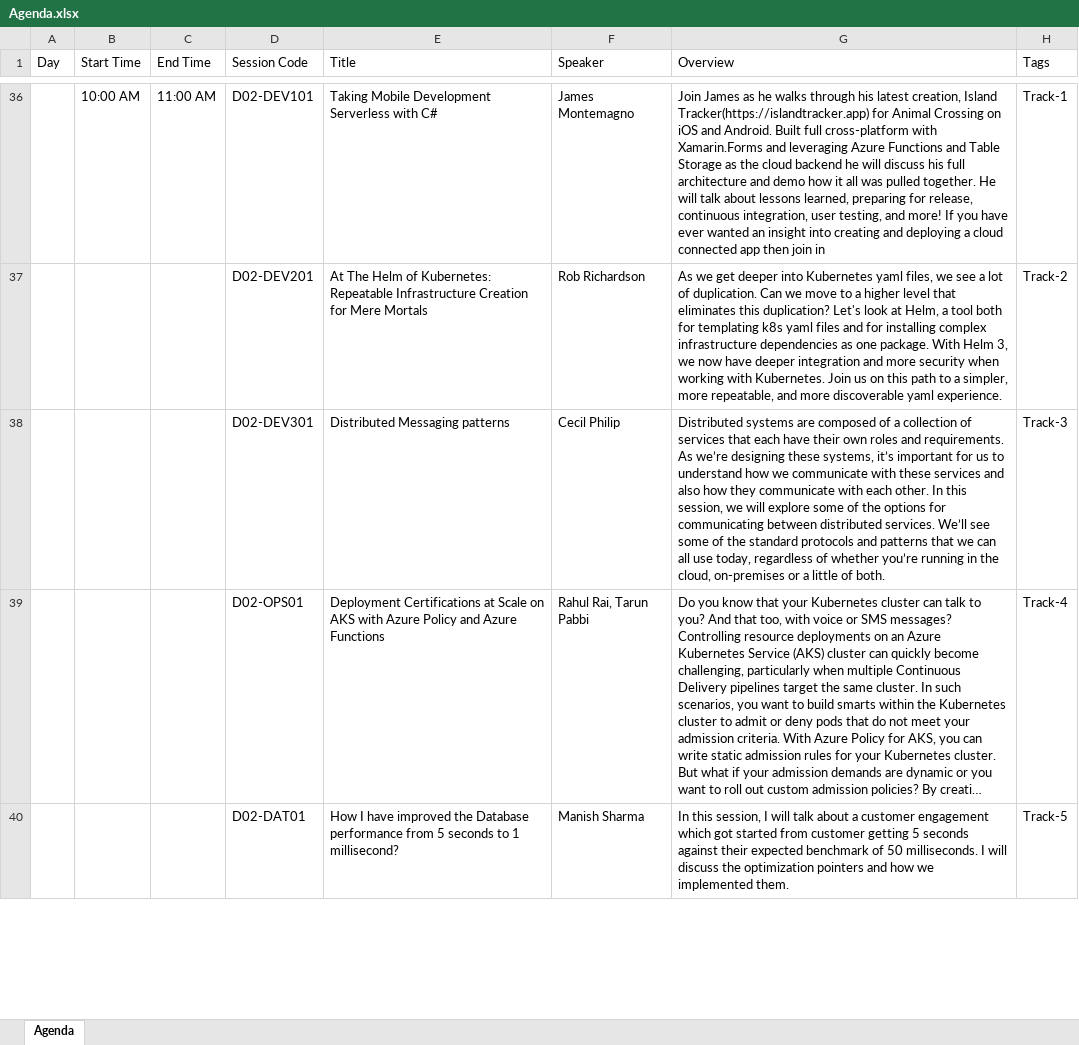
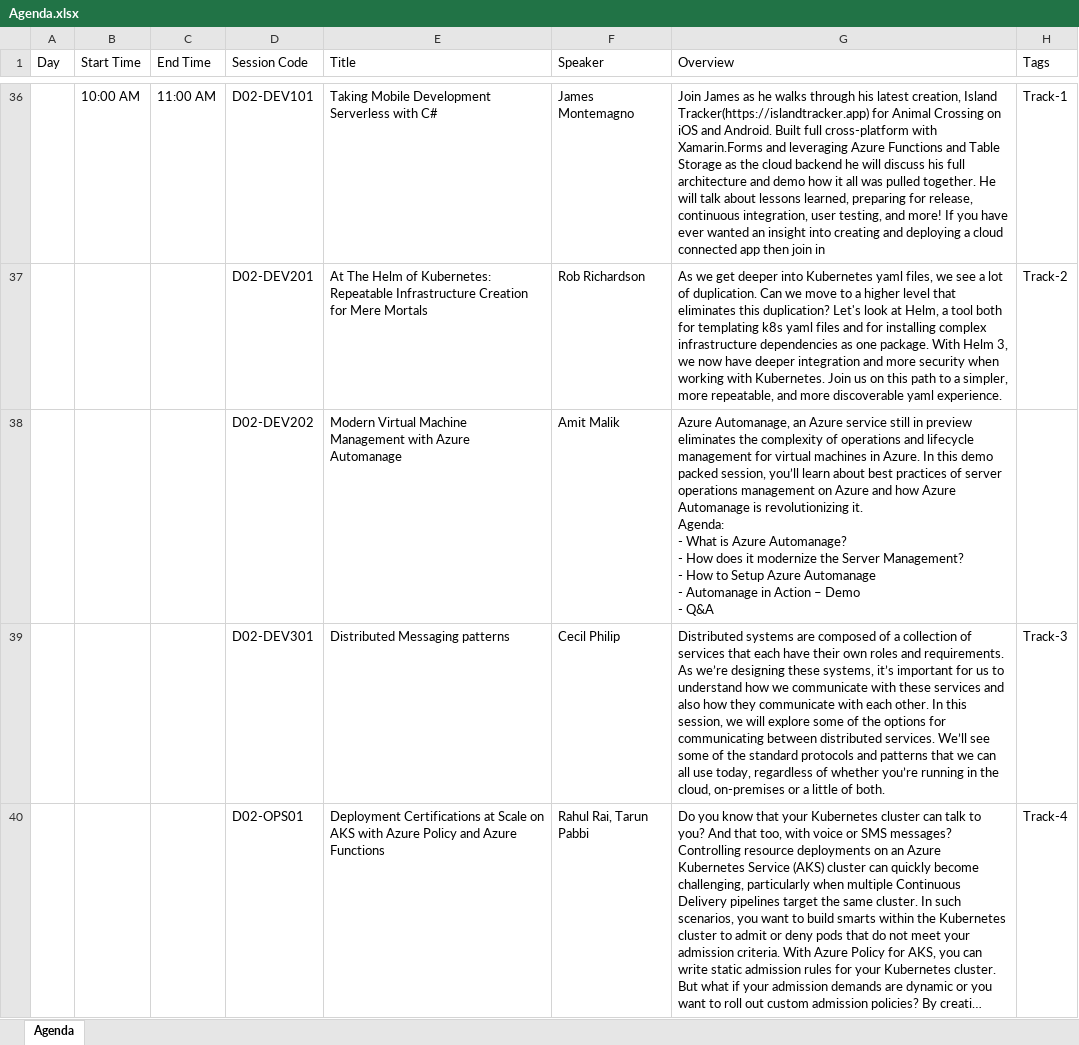
Before and after one commit to azconf-dev/azconf-dev.github.io, an Excel workbook: assets/downloads/Agenda.xlsx, sheet Agenda, drawn as a sheet; only a part is shown, gaps mark what is left out; the shorter side is filled out with more unchanged rows; long unchanged cells end in …; values as stored, in another font and other column widths than the file's, no borders; table styles not drawn; ↵ is a line break in a cell; the diff names each change by its address in the sheet, - before the commit and + after, or states it on an @@ line.

Commit message:
Added Amit's details

```diff
--- a/assets/downloads/Agenda.xlsx (sheet Agenda)
+++ b/assets/downloads/Agenda.xlsx (sheet Agenda)
+row 38:  |  |  | D02-DEV202 | Modern Virtual Machine Management with Azure Automanage | Amit Malik | Azure Automanage, an Azure service still in preview eliminates the complexity of operations and lifecycle management for virtual machines in Azure. In this demo packed session, you’ll learn about best practices of server operations management on Azure and how Azure Automanage is revolutionizing it. ↵ Agenda: ↵ - What is Azure Automanage? ↵ - How does it modernize the Server Management? ↵ - How to Setup Azure Automanage ↵ - Automanage in Action – Demo ↵ - Q&A
```
Also changed, not shown: 3 other files.
